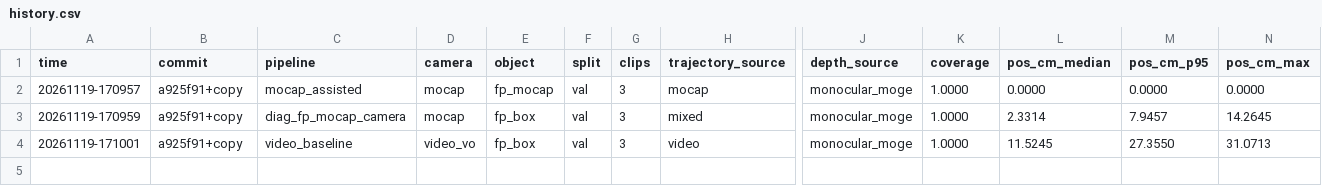
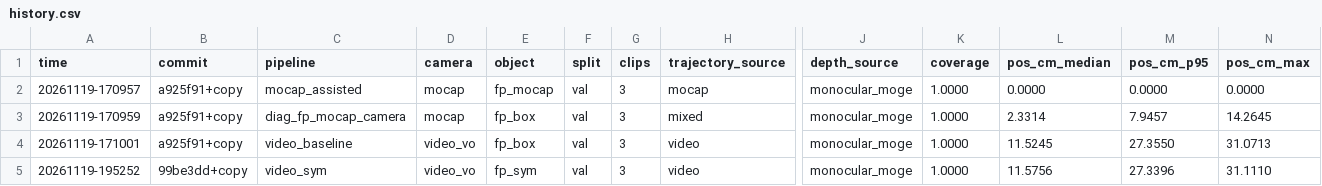
Before and after one commit to rborah-cmu/ego2sim-nvidia-v2d, a CSV file: bench/history.csv, drawn as a sheet; only a part is shown, gaps mark what is left out; rows hold the shown columns only; the diff names each change by its address in the sheet, - before the commit and + after, or states it on an @@ line.

```diff
--- a/bench/history.csv
+++ b/bench/history.csv
+row 5: 20261119-195252 | 99be3dd+copy | video_sym | video_vo | fp_sym | val | 3 | video | monocular_moge | 1.0000 | 11.5756 | 27.3396 | 31.1110
```
Also changed, not shown: 1 other file.
